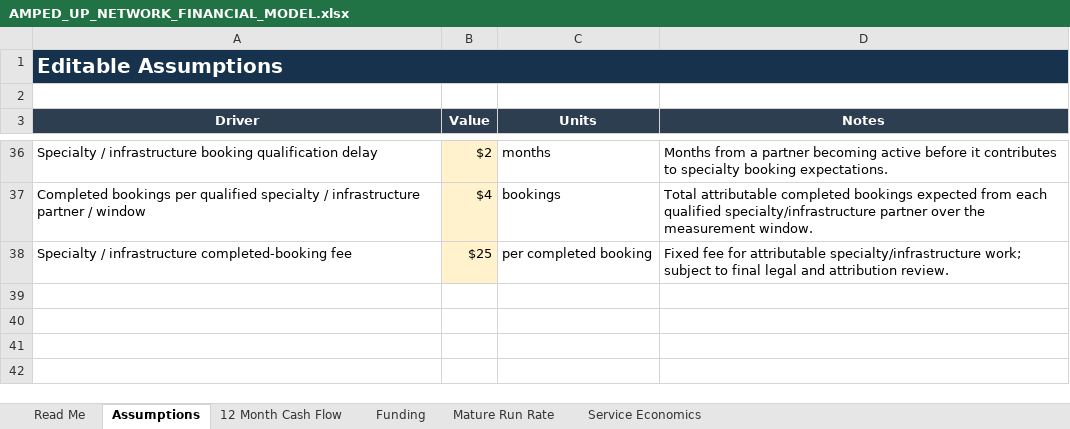
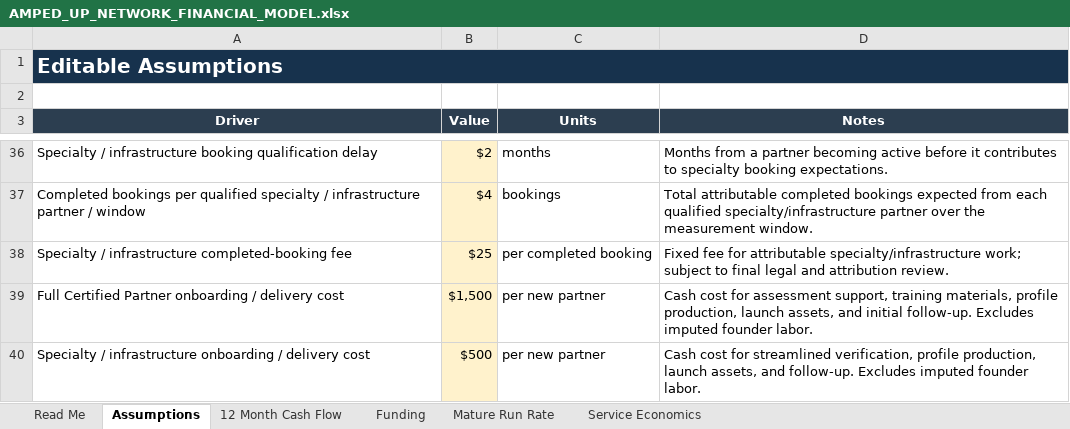
Before and after one commit to erichester76/volt-yard, an Excel workbook: docs/AMPED_UP_NETWORK_FINANCIAL_MODEL.xlsx, sheet Assumptions, drawn as a sheet; only a part is shown, gaps mark what is left out; values as stored, in another font and other column widths than the file's, no borders; the diff names each change by its address in the sheet, - before the commit and + after, or states it on an @@ line.

Commit message:
docs: add partner onboarding delivery costs

```diff
--- a/docs/AMPED_UP_NETWORK_FINANCIAL_MODEL.xlsx (sheet Assumptions)
+++ b/docs/AMPED_UP_NETWORK_FINANCIAL_MODEL.xlsx (sheet Assumptions)
+row 39: Full Certified Partner onboarding / delivery cost | $1,500 | per new partner | Cash cost for assessment support, training materials, profile production, launch assets, and initial follow-up. Excludes imputed founder labor.
+row 40: Specialty / infrastructure onboarding / delivery cost | $500 | per new partner | Cash cost for streamlined verification, profile production, launch assets, and follow-up. Excludes imputed founder labor.
```
Also changed, not shown: sheet 12 Month Cash Flow, sheet Funding, sheet Read Me, 1 other file.
